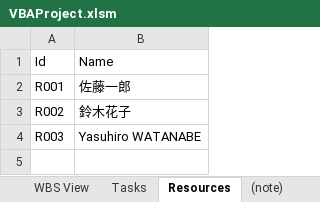
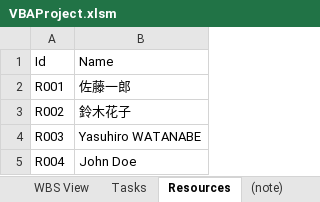
Before and after one commit to yasuhiro112358/WBS, an Excel workbook: VBAProject.xlsm, sheet Resources, drawn as a sheet; values as stored, in another font and other column widths than the file's, no borders; the diff names each change by its address in the sheet, - before the commit and + after, or states it on an @@ line.

```diff
--- a/VBAProject.xlsm (sheet Resources)
+++ b/VBAProject.xlsm (sheet Resources)
+row 5: R004 | John Doe
```
Also changed, not shown: sheet WBS View, sheet Tasks, sheet WBS data, charts or pictures, 1 other file.
